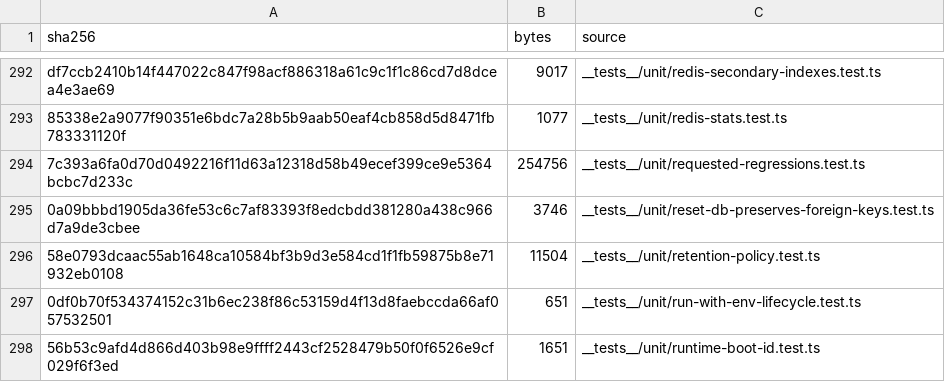
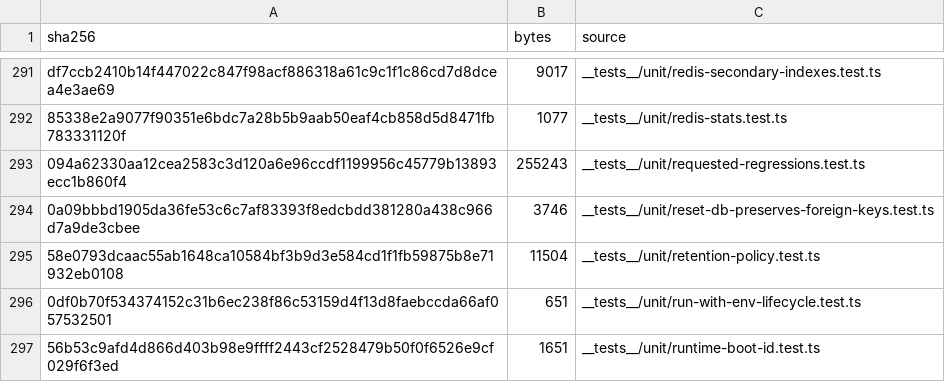
Before and after one commit to mxssnx-creator/CTS-K-N, a TSV file: docs/recreation/manifests/project-files.tsv, drawn as a sheet; only a part is shown, gaps mark what is left out; the diff covers the shown part only.

```diff
--- a/docs/recreation/manifests/project-files.tsv
+++ b/docs/recreation/manifests/project-files.tsv
@@ -293,3 +292,3 @@ df7ccb2410b14f447022c847f98acf886318a61c9c1f1c86cd7d8dcea4e3ae69	9017	__tests__/
 85338e2a9077f90351e6bdc7a28b5b9aab50eaf4cb858d5d8471fb783331120f	1077	__tests__/unit/redis-stats.test.ts
-7c393a6fa0d70d0492216f11d63a12318d58b49ecef399ce9e5364bcbc7d233c	254756	__tests__/unit/requested-regressions.test.ts
+094a62330aa12cea2583c3d120a6e96ccdf1199956c45779b13893ecc1b860f4	255243	__tests__/unit/requested-regressions.test.ts
 0a09bbbd1905da36fe53c6c7af83393f8edcbdd381280a438c966d7a9de3cbee	3746	__tests__/unit/reset-db-preserves-foreign-keys.test.ts
```
Also changed, not shown: 7 added rows and 7 removed rows elsewhere in this file, docs/recreation/manifests/tests-and-verifiers.tsv, 11 other files.
